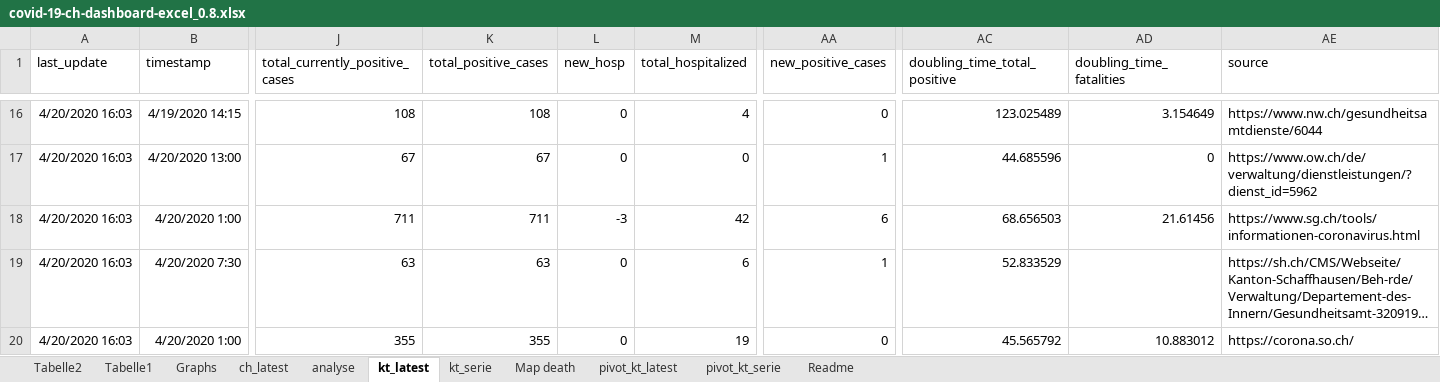
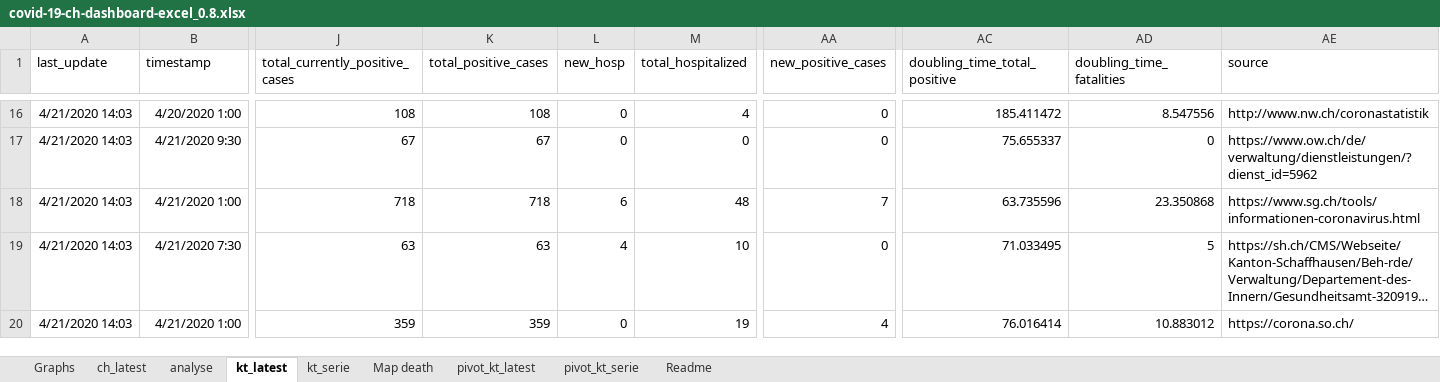
Before and after one commit to tgdbepe4/codvid_19_excel, an Excel workbook: privious versions/covid-19-ch-dashboard-excel_0.8.xlsx, sheet kt_latest, drawn as a sheet; only a part is shown, gaps mark what is left out; long unchanged cells end in …; values as stored, in another font and other column widths than the file's, no borders; table styles not drawn; removed rows and columns are numbered as before the commit, all else as after; rows hold the shown columns only; the diff covers the shown part only; the diff names each change by its address in the sheet, - before the commit and + after, or states it on an @@ line.

```diff
--- a/privious versions/covid-19-ch-dashboard-excel_0.8.xlsx (sheet kt_latest)
+++ b/privious versions/covid-19-ch-dashboard-excel_0.8.xlsx (sheet kt_latest)
-sheet tab: Tabelle2
-sheet tab: Tabelle1
-A16:A17 (last_update): 4/20/2020 16:03
+A16:A17 (last_update): 4/21/2020 14:03
-B16 (timestamp): 4/19/2020 14:15
+B16 (timestamp): 4/20/2020 1:00
-AC16 (doubling_time_total_positive): 123.025489
+AC16 (doubling_time_total_positive): 185.411472
-AD16 (doubling_time_fatalities): 3.154649
+AD16 (doubling_time_fatalities): 8.547556
-AE16 (source): https://www.nw.ch/gesundheitsamtdienste/6044
+AE16 (source): http://www.nw.ch/coronastatistik
-B17 (timestamp): 4/20/2020 13:00
+B17 (timestamp): 4/21/2020 9:30
-AA17 (new_positive_cases): 1
+AA17 (new_positive_cases): 0
-AC17 (doubling_time_total_positive): 44.685596
+AC17 (doubling_time_total_positive): 75.655337
-row 18: 4/20/2020 16:03 | 4/20/2020 1:00 | 711 | 711 | -3 | 42 | 6 | 68.656503 | 21.61456 | https://www.sg.ch/tools/informationen-coronavirus.html
+row 18: 4/21/2020 14:03 | 4/21/2020 1:00 | 718 | 718 | 6 | 48 | 7 | 63.735596 | 23.350868 | https://www.sg.ch/tools/informationen-coronavirus.html
-A19:A20 (last_update): 4/20/2020 16:03
+A19:A20 (last_update): 4/21/2020 14:03
-B19 (timestamp): 4/20/2020 7:30
+B19 (timestamp): 4/21/2020 7:30
-L19 (new_hosp): 0
+L19 (new_hosp): 4
-M19 (total_hospitalized): 6
+M19 (total_hospitalized): 10
-AA19 (new_positive_cases): 1
+AA19 (new_positive_cases): 0
-AC19 (doubling_time_total_positive): 52.833529
+AC19 (doubling_time_total_positive): 71.033495
-AD19 (doubling_time_fatalities): (empty)
+AD19 (doubling_time_fatalities): 5
-B20 (timestamp): 4/20/2020 1:00
+B20 (timestamp): 4/21/2020 1:00
-J20 (total_currently_positive_cases): 355
+J20 (total_currently_positive_cases): 359
-K20 (total_positive_cases): 355
+K20 (total_positive_cases): 359
-AA20 (new_positive_cases): 0
+AA20 (new_positive_cases): 4
-AC20 (doubling_time_total_positive): 45.565792
+AC20 (doubling_time_total_positive): 76.016414
```
Also changed, not shown: 9 added rows, 9 removed rows and 86 edited cells elsewhere in this sheet, sheet kt_serie, sheet ch_latest, sheet pivot_kt_latest, sheet Graphs, sheet analyse, charts or pictures, 4 other files.
